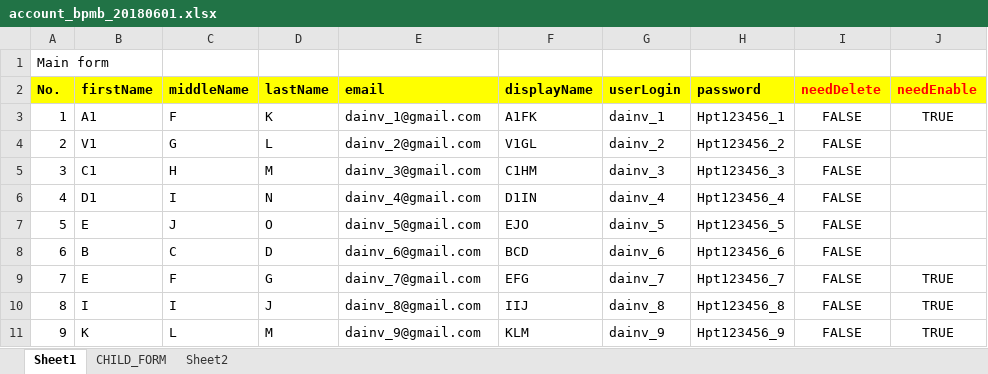
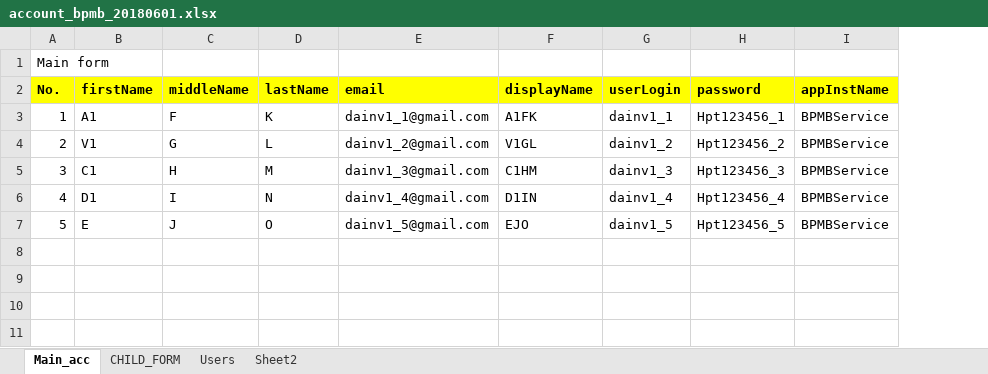
Before and after one commit to dainv91/OimProvBatch, an Excel workbook: output/account_bpmb_20180601.xlsx, sheet Main_acc, drawn as a sheet; values as stored, in another font and other column widths than the file's, no borders; removed rows and columns are numbered as before the commit, all else as after; the diff names each change by its address in the sheet, - before the commit and + after, or states it on an @@ line.

```diff
--- a/output/account_bpmb_20180601.xlsx (sheet Main_acc)
+++ b/output/account_bpmb_20180601.xlsx (sheet Main_acc)
-sheet tab: Sheet1
+sheet tab: Main_acc
+sheet tab: Users
-column I (needDelete), rows 3-7: all FALSE
-column J (needEnable), row 3: TRUE
+column I (appInstName), rows 3-7: all BPMBService
-E3 (email): dainv_1@gmail.com
+E3 (email): dainv1_1@gmail.com
-G3 (userLogin): dainv_1
+G3 (userLogin): dainv1_1
-E4 (email): dainv_2@gmail.com
+E4 (email): dainv1_2@gmail.com
-G4 (userLogin): dainv_2
+G4 (userLogin): dainv1_2
-E5 (email): dainv_3@gmail.com
+E5 (email): dainv1_3@gmail.com
-G5 (userLogin): dainv_3
+G5 (userLogin): dainv1_3
-E6 (email): dainv_4@gmail.com
+E6 (email): dainv1_4@gmail.com
-G6 (userLogin): dainv_4
+G6 (userLogin): dainv1_4
-E7 (email): dainv_5@gmail.com
+E7 (email): dainv1_5@gmail.com
-G7 (userLogin): dainv_5
+G7 (userLogin): dainv1_5
-row 8: 6 | B | C | D | dainv_6@gmail.com | BCD | dainv_6 | Hpt123456_6 | FALSE
-row 9: 7 | E | F | G | dainv_7@gmail.com | EFG | dainv_7 | Hpt123456_7 | FALSE | TRUE
-row 10: 8 | I | I | J | dainv_8@gmail.com | IIJ | dainv_8 | Hpt123456_8 | FALSE | TRUE
-row 11: 9 | K | L | M | dainv_9@gmail.com | KLM | dainv_9 | Hpt123456_9 | FALSE | TRUE
```
Also changed, not shown: sheet CHILD_FORM.
